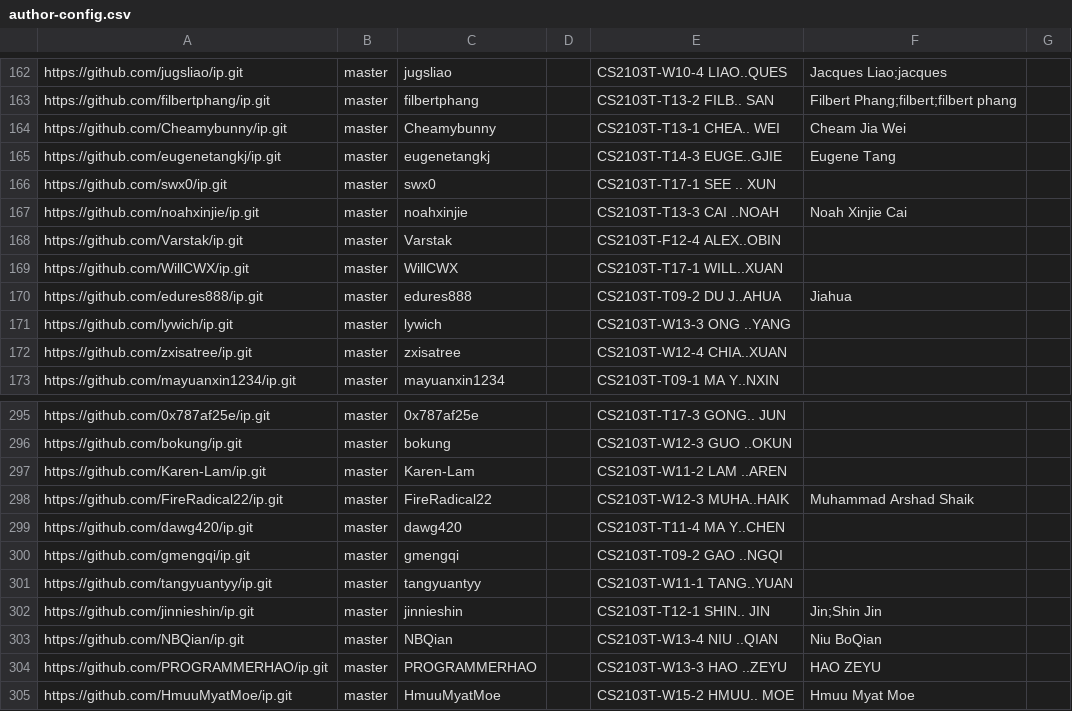
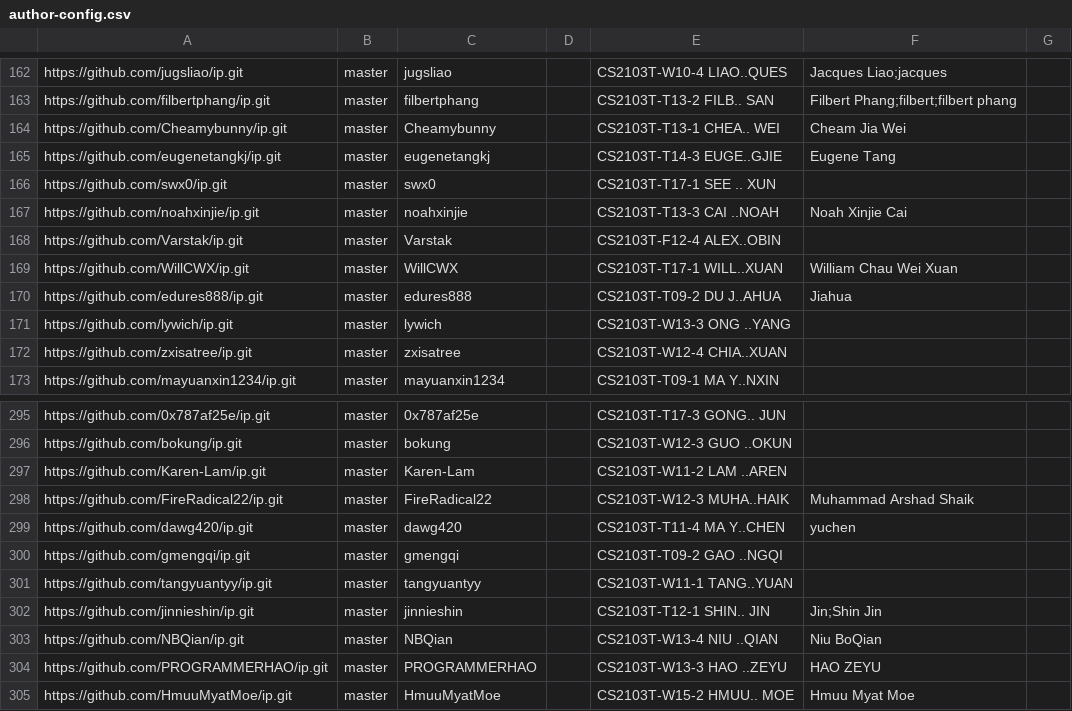
Before and after one commit to nus-cs2103-AY2223S2/ip-dashboard, a CSV file: configs/author-config.csv, drawn as a sheet; only a part is shown, gaps mark what is left out.

Commit message:
Update configs

```diff
--- a/configs/author-config.csv
+++ b/configs/author-config.csv
@@ -168,3 +168,3 @@ https://github.com/noahxinjie/ip.git,master,noahxinjie,,CS2103T-T13-3 CAI ..NOAH
 https://github.com/Varstak/ip.git,master,Varstak,,CS2103T-F12-4 ALEX..OBIN,,
-https://github.com/WillCWX/ip.git,master,WillCWX,,CS2103T-T17-1 WILL..XUAN,,
+https://github.com/WillCWX/ip.git,master,WillCWX,,CS2103T-T17-1 WILL..XUAN,William Chau Wei Xuan,
 https://github.com/edures888/ip.git,master,edures888,,CS2103T-T09-2 DU J..AHUA,Jiahua,
@@ -298,3 +298,3 @@ https://github.com/Karen-Lam/ip.git,master,Karen-Lam,,CS2103T-W11-2 LAM ..AREN,,
 https://github.com/FireRadical22/ip.git,master,FireRadical22,,CS2103T-W12-3 MUHA..HAIK,Muhammad Arshad Shaik,
-https://github.com/dawg420/ip.git,master,dawg420,,CS2103T-T11-4 MA Y..CHEN,,
+https://github.com/dawg420/ip.git,master,dawg420,,CS2103T-T11-4 MA Y..CHEN,yuchen,
 https://github.com/gmengqi/ip.git,master,gmengqi,,CS2103T-T09-2 GAO ..NGQI,,
```
